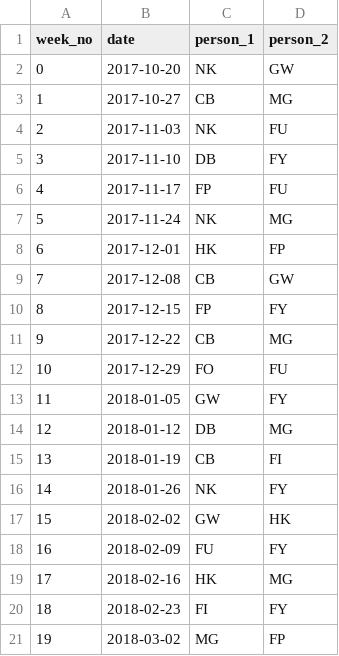
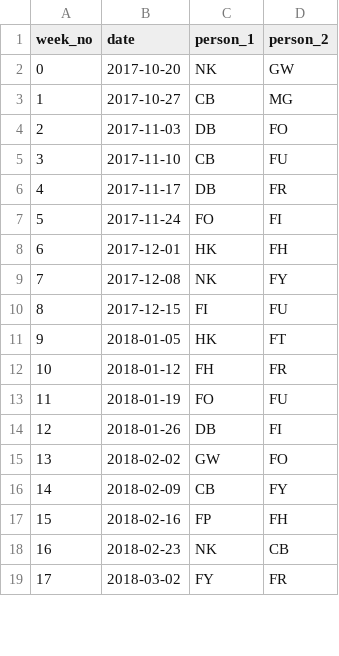
Before and after one commit to kinsey40/scheduler, a CSV file: Doughnut_Schedule_Created.csv, drawn as a sheet; only a part is shown; removed rows and columns are numbered as before the commit, all else as after; the diff covers the shown part only; the diff names each change by its address in the sheet, - before the commit and + after, or states it on an @@ line.

Commit message:
Added global date removal feature

```diff
--- a/Doughnut_Schedule_Created.csv
+++ b/Doughnut_Schedule_Created.csv
-C4 (person_1): NK
+C4 (person_1): DB
-D4 (person_2): FU
+D4 (person_2): FO
-C5 (person_1): DB
+C5 (person_1): CB
-D5 (person_2): FY
+D5 (person_2): FU
-C6 (person_1): FP
+C6 (person_1): DB
-D6 (person_2): FU
+D6 (person_2): FR
-C7 (person_1): NK
+C7 (person_1): FO
-D7 (person_2): MG
+D7 (person_2): FI
-D8 (person_2): FP
+D8 (person_2): FH
-C9 (person_1): CB
+C9 (person_1): NK
-D9 (person_2): GW
+D9 (person_2): FY
-C10 (person_1): FP
+C10 (person_1): FI
-D10 (person_2): FY
+D10 (person_2): FU
-row 11: 9 | 2017-12-22 | CB | MG
-row 12: 10 | 2017-12-29 | FO | FU
@@ column A (week_no) renumbered between rows 11 and 54 @@
-C11 (person_1): GW
+C11 (person_1): HK
-D11 (person_2): FY
+D11 (person_2): FT
-C12 (person_1): DB
+C12 (person_1): FH
-D12 (person_2): MG
+D12 (person_2): FR
-C13 (person_1): CB
+C13 (person_1): FO
-D13 (person_2): FI
+D13 (person_2): FU
-C14 (person_1): NK
+C14 (person_1): DB
-D14 (person_2): FY
+D14 (person_2): FI
-D15 (person_2): HK
+D15 (person_2): FO
-C16 (person_1): FU
+C16 (person_1): CB
-C17 (person_1): HK
+C17 (person_1): FP
-D17 (person_2): MG
+D17 (person_2): FH
-C18 (person_1): FI
+C18 (person_1): NK
-D18 (person_2): FY
+D18 (person_2): CB
-C19 (person_1): MG
+C19 (person_1): FY
-D19 (person_2): FP
+D19 (person_2): FR
```
Also changed, not shown: 3 added rows and 61 edited cells elsewhere in this file, 1 other file.
